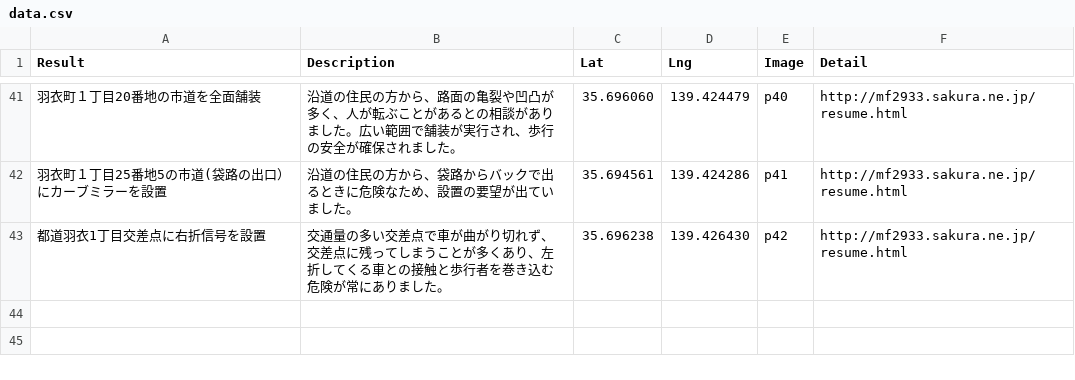
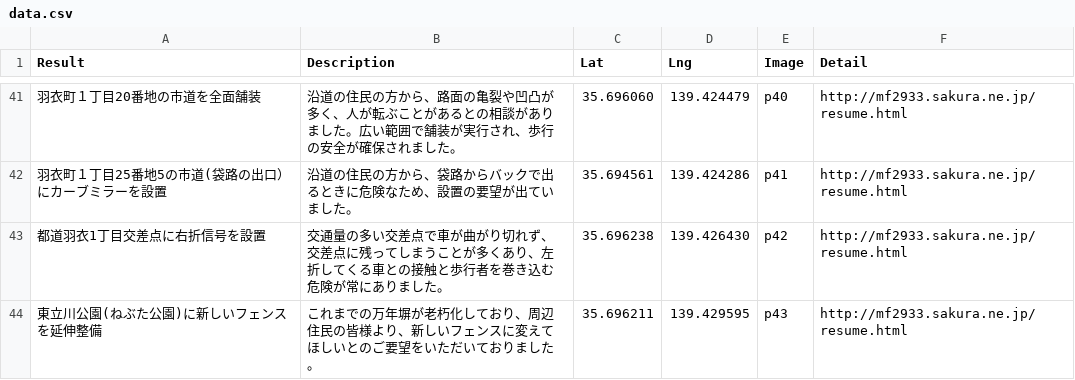
Before and after one commit to komeimap/tachikawa02, a CSV file: data.csv, drawn as a sheet; only a part is shown, gaps mark what is left out; the diff names each change by its address in the sheet, - before the commit and + after, or states it on an @@ line.

```diff
--- a/data.csv
+++ b/data.csv
+row 44: 東立川公園(ねぶた公園)に新しいフェンスを延伸整備 | これまでの万年塀が老朽化しており、周辺住民の皆様より、新しいフェンスに変えてほしいとのご要望をいただいておりました。 | 35.696211 | 139.429595 | p43 | http://mf2933.sakura.ne.jp/resume.html
```
Also changed, not shown: 1 other file.
